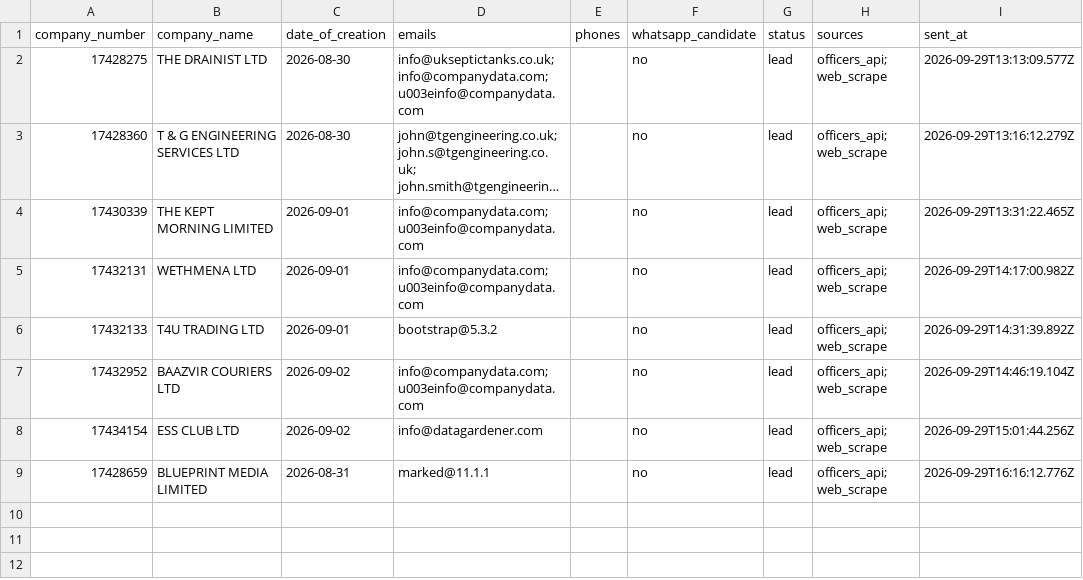
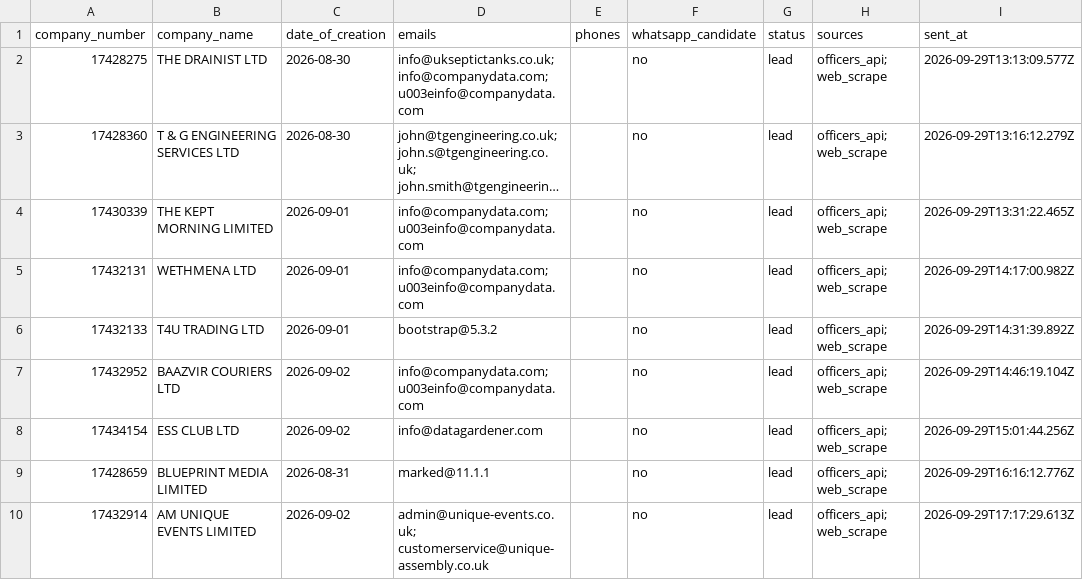
Before and after one commit to ops551/data-pipeline-test, a CSV file: sent_leads.csv, drawn as a sheet; long unchanged cells end in ….

```diff
--- a/sent_leads.csv
+++ b/sent_leads.csv
@@ -9 +9,2 @@ company_number,company_name,date_of_creation,emails,phones,whatsapp_candidate,st
 17428659,BLUEPRINT MEDIA LIMITED,2026-08-31,marked@11.1.1,,no,lead,officers_api; web_scrape,2026-09-29T16:16:12.776Z
+17432914,AM UNIQUE EVENTS LIMITED,2026-09-02,admin@unique-events.co.uk; customerservice@unique-assembly.co.uk,,no,lead,officers_api; web_scrape,2026-09-29T17:17:29.613Z
```
Also changed, not shown: candidates.csv, enriched.csv, 1 other file.
